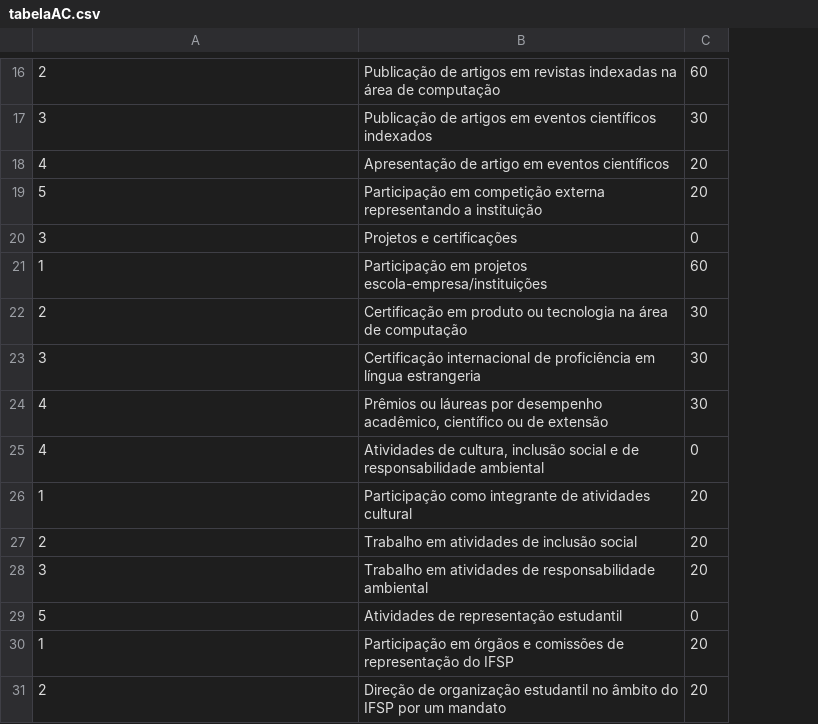
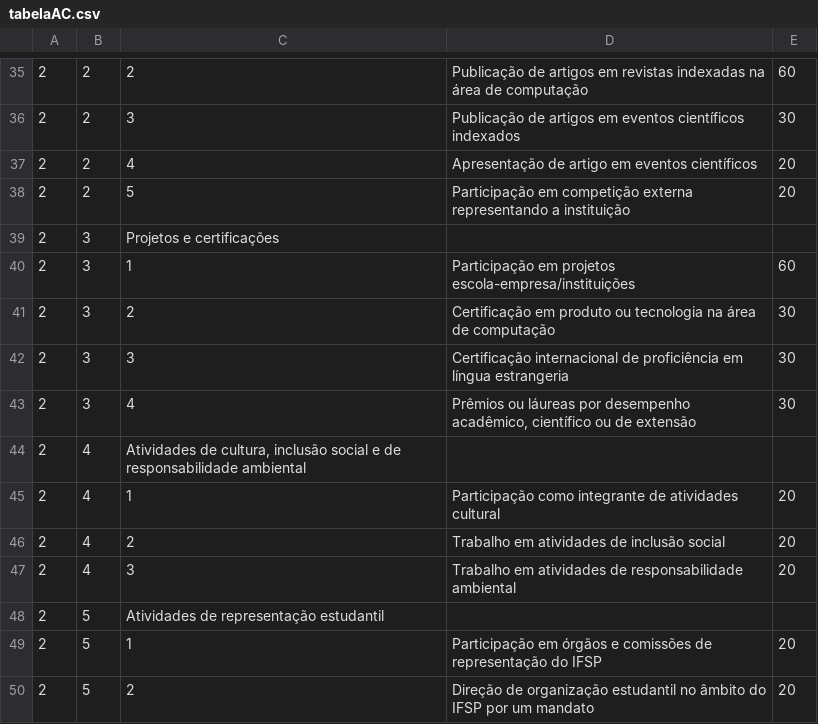
Before and after one commit to JoseRezendeDev/AtividadesComplementares, a CSV file: out/production/AtividadesComplementares/CSV/tabelaAC.csv, drawn as a sheet; only a part is shown, gaps mark what is left out; removed rows and columns are numbered as before the commit, all else as after; the diff covers the shown part only; the diff names each change by its address in the sheet, - before the commit and + after, or states it on an @@ line.

```diff
--- a/out/production/AtividadesComplementares/CSV/tabelaAC.csv
+++ b/out/production/AtividadesComplementares/CSV/tabelaAC.csv
+column A, rows 35-38: all 2; rows 40-43: all 2; rows 45-47: all 2; rows 49-50: 2 | 2
+column B, rows 35-38: all 2; rows 40-43: all 3; rows 45-47: all 4; rows 49-50: 5 | 5
-row 20: 3 | Projetos e certificações | 0
+row 39: 2 | 3 | Projetos e certificações
-row 25: 4 | Atividades de cultura, inclusão social e de responsabilidade ambiental | 0
+row 44: 2 | 4 | Atividades de cultura, inclusão social e de responsabilidade ambiental
-row 29: 5 | Atividades de representação estudantil | 0
+row 48: 2 | 5 | Atividades de representação estudantil
```
Also changed, not shown: 20 added rows, 1 removed row and 2 edited cells elsewhere in this file, 18 other files.
